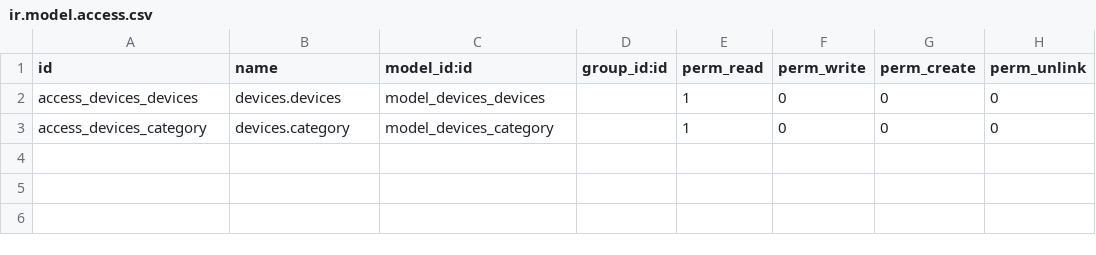
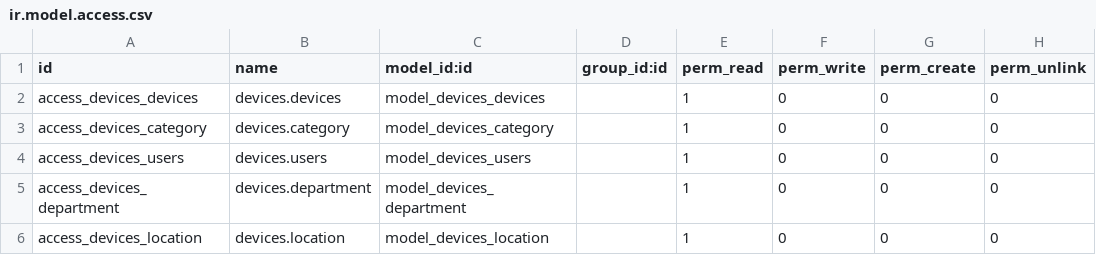
Before and after one commit to xtfngg/devices, a CSV file: security/ir.model.access.csv, drawn as a sheet; the diff names each change by its address in the sheet, - before the commit and + after, or states it on an @@ line.

Commit message:
group

```diff
--- a/security/ir.model.access.csv
+++ b/security/ir.model.access.csv
+row 4: access_devices_users | devices.users | model_devices_users |  | 1 | 0 | 0 | 0
+row 5: access_devices_department | devices.department | model_devices_department |  | 1 | 0 | 0 | 0
+row 6: access_devices_location | devices.location | model_devices_location |  | 1 | 0 | 0 | 0
```
Also changed, not shown: 5 other files.
